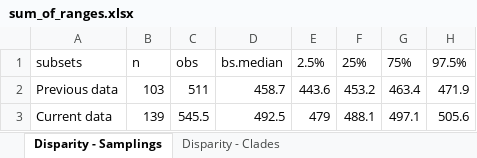
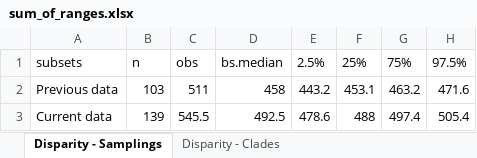
Before and after one commit to TaxEP/Liau-Kang_et_al-2024, an Excel workbook: output/data/sum_of_ranges.xlsx, sheet Disparity - Samplings, drawn as a sheet; values as stored, in another font and other column widths than the file's, no borders; the diff names each change by its address in the sheet, - before the commit and + after, or states it on an @@ line.

```diff
--- a/output/data/sum_of_ranges.xlsx (sheet Disparity - Samplings)
+++ b/output/data/sum_of_ranges.xlsx (sheet Disparity - Samplings)
-D2: 458.7
+D2: 458
-E2: 443.6
+E2: 443.2
-F2: 453.2
+F2: 453.1
-G2: 463.4
+G2: 463.2
-H2: 471.9
+H2: 471.6
-E3: 479
+E3: 478.6
-F3: 488.1
+F3: 488
-G3: 497.1
+G3: 497.4
-H3: 505.6
+H3: 505.4
```
Also changed, not shown: sheet Disparity - Clades, output/data/sum_of_variances.xlsx, 6 other files.
